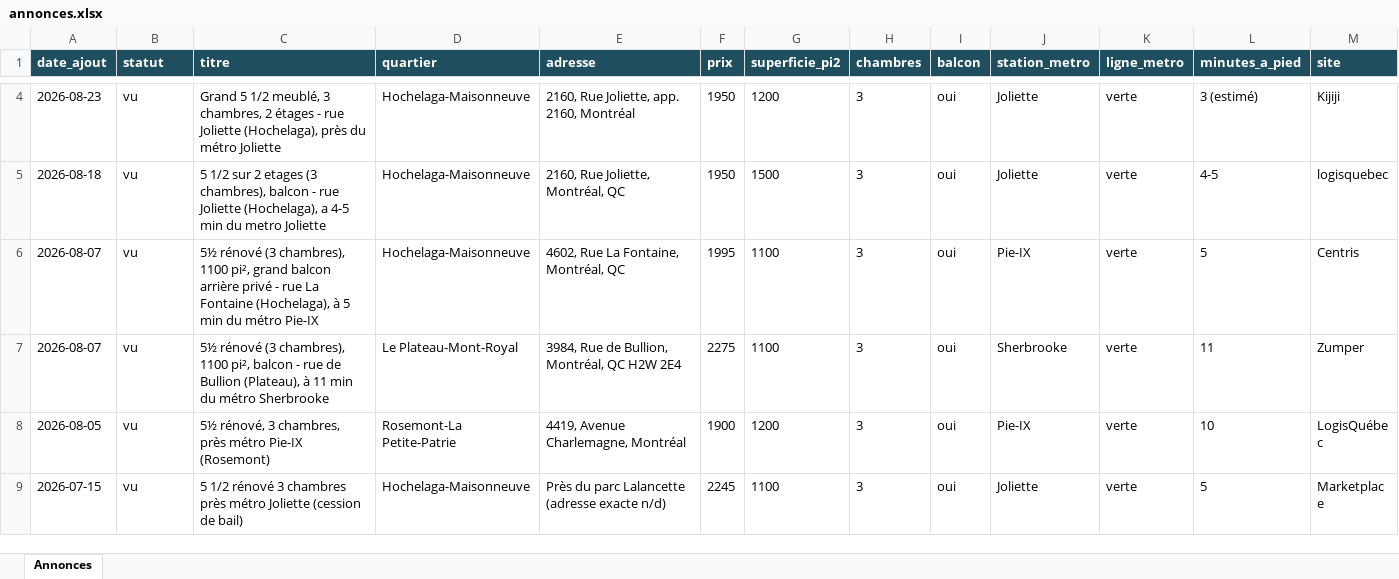
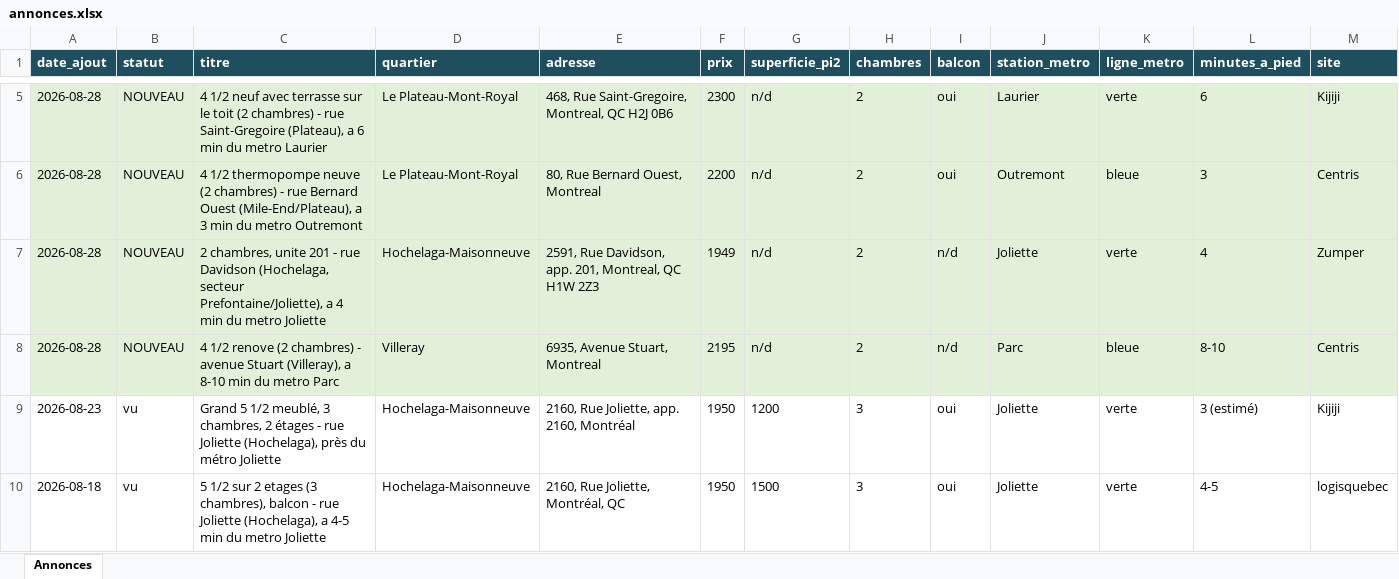
Before and after one commit to fclmnt/home-search, an Excel workbook: annonces.xlsx, sheet Annonces, drawn as a sheet; only a part is shown, gaps mark what is left out; the shorter side is filled out with more unchanged rows; values as stored, in another font and other column widths than the file's, no borders; rows hold the shown columns only; the diff covers the shown part only; the diff names each change by its address in the sheet, - before the commit and + after, or states it on an @@ line.

Commit message:
Mise à jour des annonces — 2026-08-28 17:19

```diff
--- a/annonces.xlsx (sheet Annonces)
+++ b/annonces.xlsx (sheet Annonces)
+row 5: 2026-08-28 | NOUVEAU | 4 1/2 neuf avec terrasse sur le toit (2 chambres) - rue Saint-Gregoire (Plateau), a 6 min du metro Laurier | Le Plateau-Mont-Royal | 468, Rue Saint-Gregoire, Montreal, QC H2J 0B6 | 2300 | n/d | 2 | oui | Laurier | verte | 6 | Kijiji
+row 6: 2026-08-28 | NOUVEAU | 4 1/2 thermopompe neuve (2 chambres) - rue Bernard Ouest (Mile-End/Plateau), a 3 min du metro Outremont | Le Plateau-Mont-Royal | 80, Rue Bernard Ouest, Montreal | 2200 | n/d | 2 | oui | Outremont | bleue | 3 | Centris
+row 7: 2026-08-28 | NOUVEAU | 2 chambres, unite 201 - rue Davidson (Hochelaga, secteur Prefontaine/Joliette), a 4 min du metro Joliette | Hochelaga-Maisonneuve | 2591, Rue Davidson, app. 201, Montreal, QC H1W 2Z3 | 1949 | n/d | 2 | n/d | Joliette | verte | 4 | Zumper
+row 8: 2026-08-28 | NOUVEAU | 4 1/2 renove (2 chambres) - avenue Stuart (Villeray), a 8-10 min du metro Parc | Villeray | 6935, Avenue Stuart, Montreal | 2195 | n/d | 2 | n/d | Parc | bleue | 8-10 | Centris
```
Also changed, not shown: 4 added rows, 4 removed rows and 9 edited cells elsewhere in this sheet, 2 other files.
